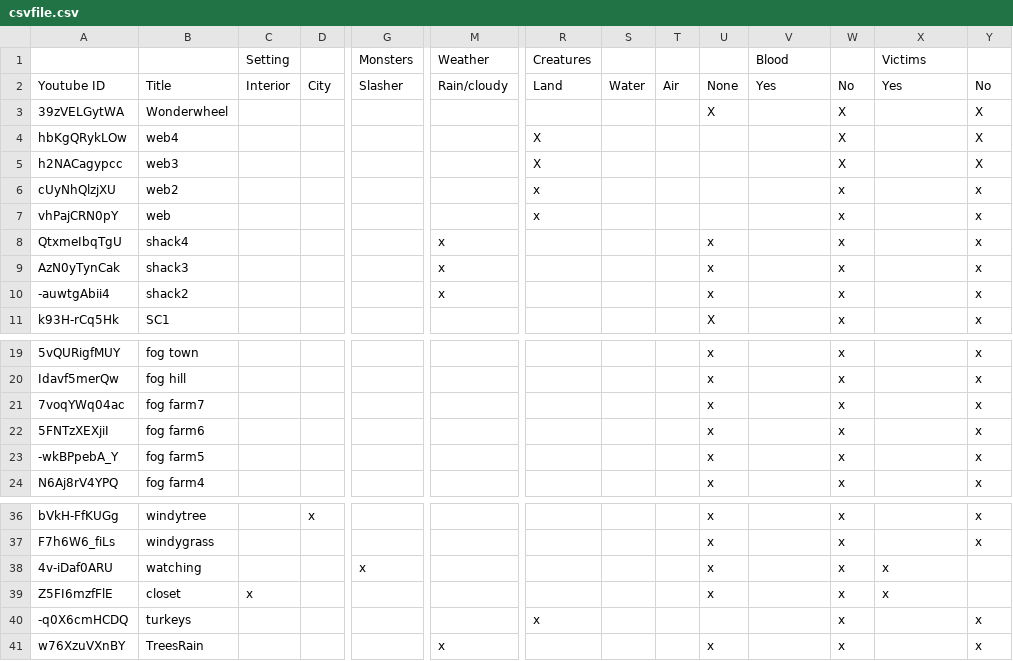
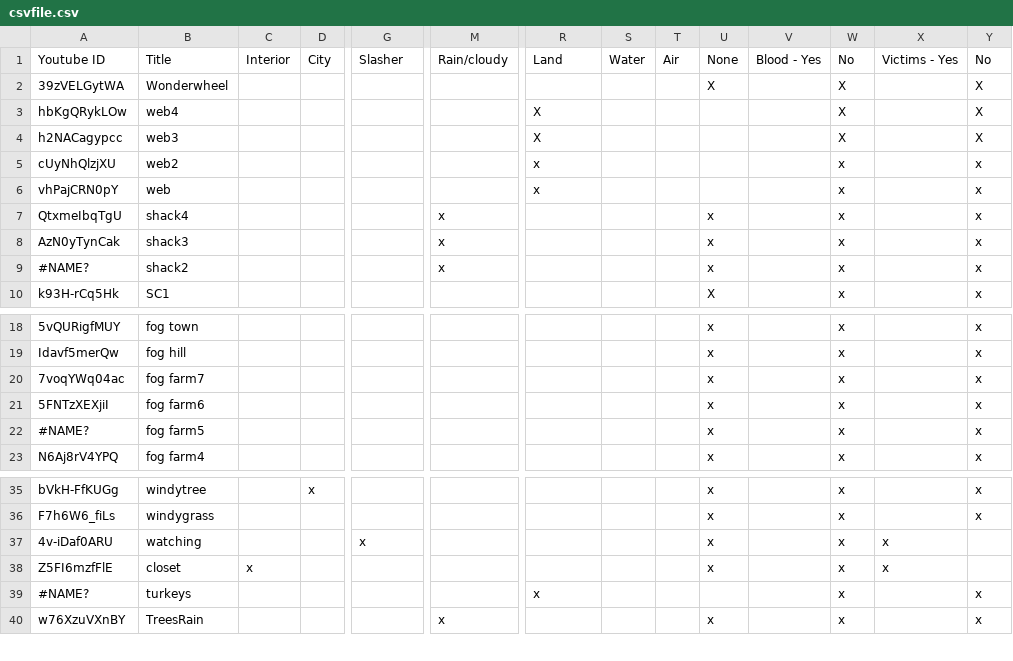
Before and after one commit to JulieTheThrill/Horror-Stories-Rails-3.0.3, a CSV file: public/csvfile.csv, drawn as a sheet; only a part is shown, gaps mark what is left out; removed rows and columns are numbered as before the commit, all else as after; rows hold the shown columns only; the diff names each change by its address in the sheet, - before the commit and + after, or states it on an @@ line.

```diff
--- a/public/csvfile.csv
+++ b/public/csvfile.csv
-row 1:  |  | Setting |  | Monsters | Weather | Creatures |  |  |  | Blood |  | Victims
-V1: Yes
+V1: Blood - Yes
-X1: Yes
+X1: Victims - Yes
-A9: -auwtgAbii4
+A9: #NAME?
-A22: -wkBPpebA_Y
+A22: #NAME?
-A39: -q0X6cmHCDQ
+A39: #NAME?
```
Also changed, not shown: 45 other files.
